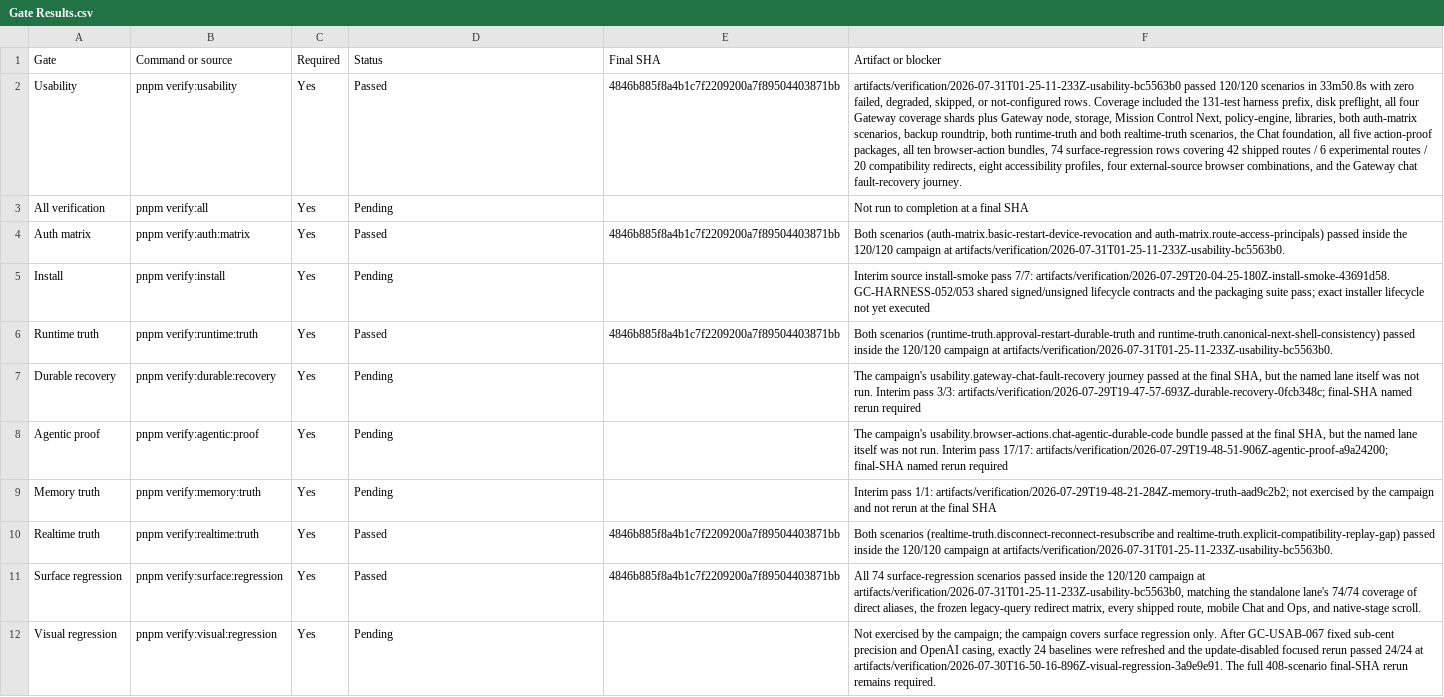
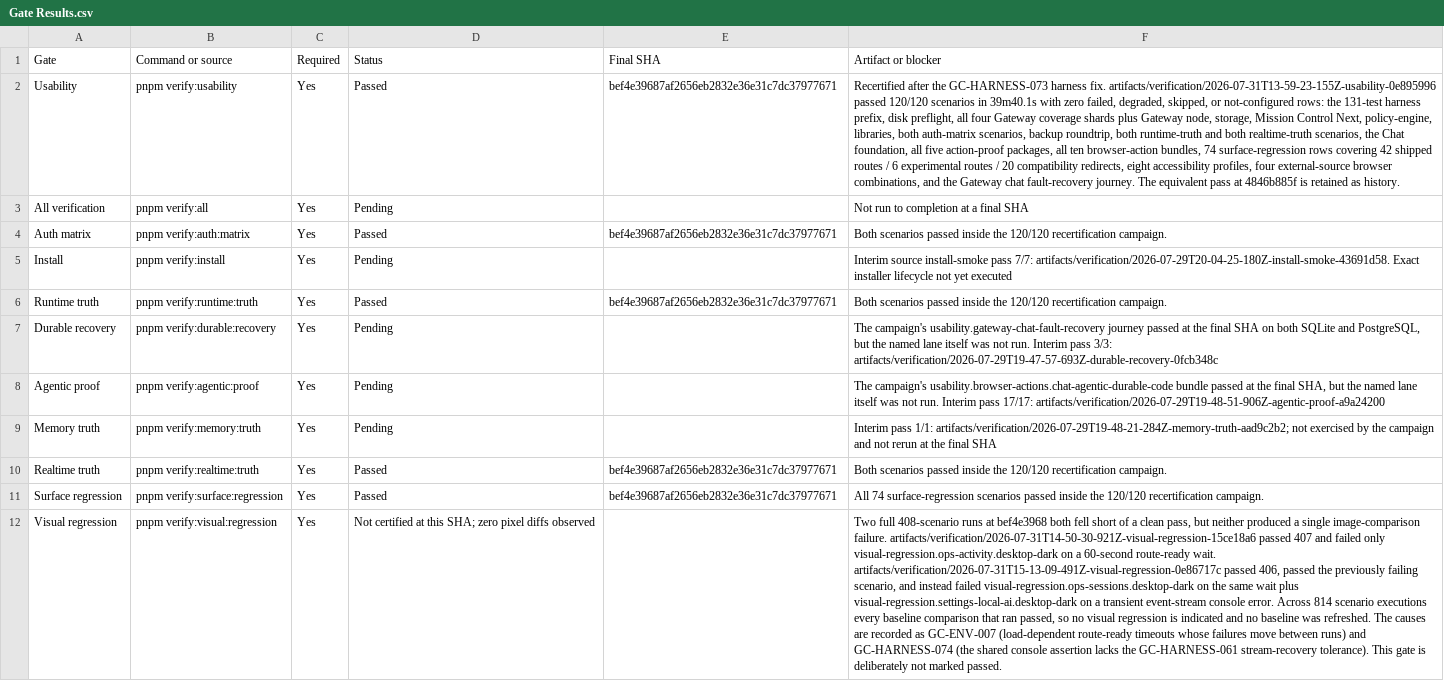
Before and after one commit to goatcitadel/GoatCitadel, a CSV file: docs/qa_pre_qa_usability_2026-07-29/Gate Results.csv, drawn as a sheet; only a part is shown; the diff covers the shown part only; the diff names each change by its address in the sheet, - before the commit and + after, or states it on an @@ line.

```diff
--- a/docs/qa_pre_qa_usability_2026-07-29/Gate Results.csv
+++ b/docs/qa_pre_qa_usability_2026-07-29/Gate Results.csv
-E2 (Final SHA): 4846b885f8a4b1c7f2209200a7f89504403871bb
+E2 (Final SHA): bef4e39687af2656eb2832e36e31c7dc37977671
-F2 (Artifact or blocker): artifacts/verification/2026-07-31T01-25-11-233Z-usability-bc5563b0 passed 120/120 scenarios in 33m50.8s with zero failed, degraded, skipped, or not-configured rows. Coverage included the 131-test harness prefix, disk preflight, all four Gateway coverage shards plus Gateway node, storage, Mission Control Next, policy-engine, libraries, both auth-matrix scenarios, backup roundtrip, both runtime-truth and both realtime-truth scenarios, the Chat foundation, all five action-proof packages, all ten browser-action bundles, 74 surface-regression rows covering 42 shipped routes / 6 experimental routes / 20 compatibility redirects, eight accessibility profiles, four external-source browser combinations, and the Gateway chat fault-recovery journey.
+F2 (Artifact or blocker): Recertified after the GC-HARNESS-073 harness fix. artifacts/verification/2026-07-31T13-59-23-155Z-usability-0e895996 passed 120/120 scenarios in 39m40.1s with zero failed, degraded, skipped, or not-configured rows: the 131-test harness prefix, disk preflight, all four Gateway coverage shards plus Gateway node, storage, Mission Control Next, policy-engine, libraries, both auth-matrix scenarios, backup roundtrip, both runtime-truth and both realtime-truth scenarios, the Chat foundation, all five action-proof packages, all ten browser-action bundles, 74 surface-regression rows covering 42 shipped routes / 6 experimental routes / 20 compatibility redirects, eight accessibility profiles, four external-source browser combinations, and the Gateway chat fault-recovery journey. The equivalent pass at 4846b885f is retained as history.
-E4 (Final SHA): 4846b885f8a4b1c7f2209200a7f89504403871bb
+E4 (Final SHA): bef4e39687af2656eb2832e36e31c7dc37977671
-F4 (Artifact or blocker): Both scenarios (auth-matrix.basic-restart-device-revocation and auth-matrix.route-access-principals) passed inside the 120/120 campaign at artifacts/verification/2026-07-31T01-25-11-233Z-usability-bc5563b0.
+F4 (Artifact or blocker): Both scenarios passed inside the 120/120 recertification campaign.
-F5 (Artifact or blocker): …7/7: artifacts/verification/2026-07-29T20-04-25-180Z-install-smoke-43691d58. GC-HARNESS-052/053 shared signed/unsigned lifecycle contracts and the packaging suite pass; exact installer lifecycle…
+F5 (Artifact or blocker): …7/7: artifacts/verification/2026-07-29T20-04-25-180Z-install-smoke-43691d58. Exact installer lifecycle…
-E6 (Final SHA): 4846b885f8a4b1c7f2209200a7f89504403871bb
+E6 (Final SHA): bef4e39687af2656eb2832e36e31c7dc37977671
-F6 (Artifact or blocker): Both scenarios (runtime-truth.approval-restart-durable-truth and runtime-truth.canonical-next-shell-consistency) passed inside the 120/120 campaign at artifacts/verification/2026-07-31T01-25-11-233Z-usability-bc5563b0.
+F6 (Artifact or blocker): Both scenarios passed inside the 120/120 recertification campaign.
-F7 (Artifact or blocker): …the final SHA, but the named lane itself was not run. Interim pass 3/3: artifacts/verification/2026-07-29T19-47-57-693Z-durable-recovery-0fcb348c; final-SHA named rerun required
+F7 (Artifact or blocker): …the final SHA on both SQLite and PostgreSQL, but the named lane itself was not run. Interim pass 3/3: artifacts/verification/2026-07-29T19-47-57-693Z-durable-recovery-0fcb348c
-F8 (Artifact or blocker): …pass 17/17: artifacts/verification/2026-07-29T19-48-51-906Z-agentic-proof-a9a24200; final-SHA named rerun required
+F8 (Artifact or blocker): …pass 17/17: artifacts/verification/2026-07-29T19-48-51-906Z-agentic-proof-a9a24200
-E10:E11 (Final SHA): 4846b885f8a4b1c7f2209200a7f89504403871bb
+E10:E11 (Final SHA): bef4e39687af2656eb2832e36e31c7dc37977671
-F10 (Artifact or blocker): Both scenarios (realtime-truth.disconnect-reconnect-resubscribe and realtime-truth.explicit-compatibility-replay-gap) passed inside the 120/120 campaign at artifacts/verification/2026-07-31T01-25-11-233Z-usability-bc5563b0.
+F10 (Artifact or blocker): Both scenarios passed inside the 120/120 recertification campaign.
-F11 (Artifact or blocker): …the 120/120 campaign at artifacts/verification/2026-07-31T01-25-11-233Z-usability-bc5563b0, matching the standalone lane's 74/74 coverage of direct aliases, the frozen legacy-query redirect matrix, every shipped route, mobile Chat and Ops, and native-stage scroll.
+F11 (Artifact or blocker): …the 120/120 recertification campaign.
-D12 (Status): Pending
+D12 (Status): Not certified at this SHA; zero pixel diffs observed
-F12 (Artifact or blocker): Not exercised by the campaign; the campaign covers surface regression only. After GC-USAB-067 fixed sub-cent precision and OpenAI casing, exactly 24 baselines were refreshed and the update-disabled focused rerun passed 24/24 at artifacts/verification/2026-07-30T16-50-16-896Z-visual-regression-3a9e9e91. The full 408-scenario final-SHA rerun remains required.
+F12 (Artifact or blocker): Two full 408-scenario runs at bef4e3968 both fell short of a clean pass, but neither produced a single image-comparison failure. artifacts/verification/2026-07-31T14-50-30-921Z-visual-regression-15ce18a6 passed 407 and failed only visual-regression.ops-activity.desktop-dark on a 60-second route-ready wait. artifacts/verification/2026-07-31T15-13-09-491Z-visual-regression-0e86717c passed 406, passed the previously failing scenario, and instead failed visual-regression.ops-sessions.desktop-dark on the same wait plus visual-regression.settings-local-ai.desktop-dark on a transient event-stream console error. Across 814 scenario executions every baseline comparison that ran passed, so no visual regression is indicated and no baseline was refreshed. The causes are recorded as GC-ENV-007 (load-dependent route-ready timeouts whose failures move between runs) and GC-HARNESS-074 (the shared console assertion lacks the GC-HARNESS-061 stream-recovery tolerance). This gate is deliberately not marked passed.
```
Also changed, not shown: 38 edited cells elsewhere in this file, docs/qa_pre_qa_usability_2026-07-29/Observations.csv, 1 other file.
